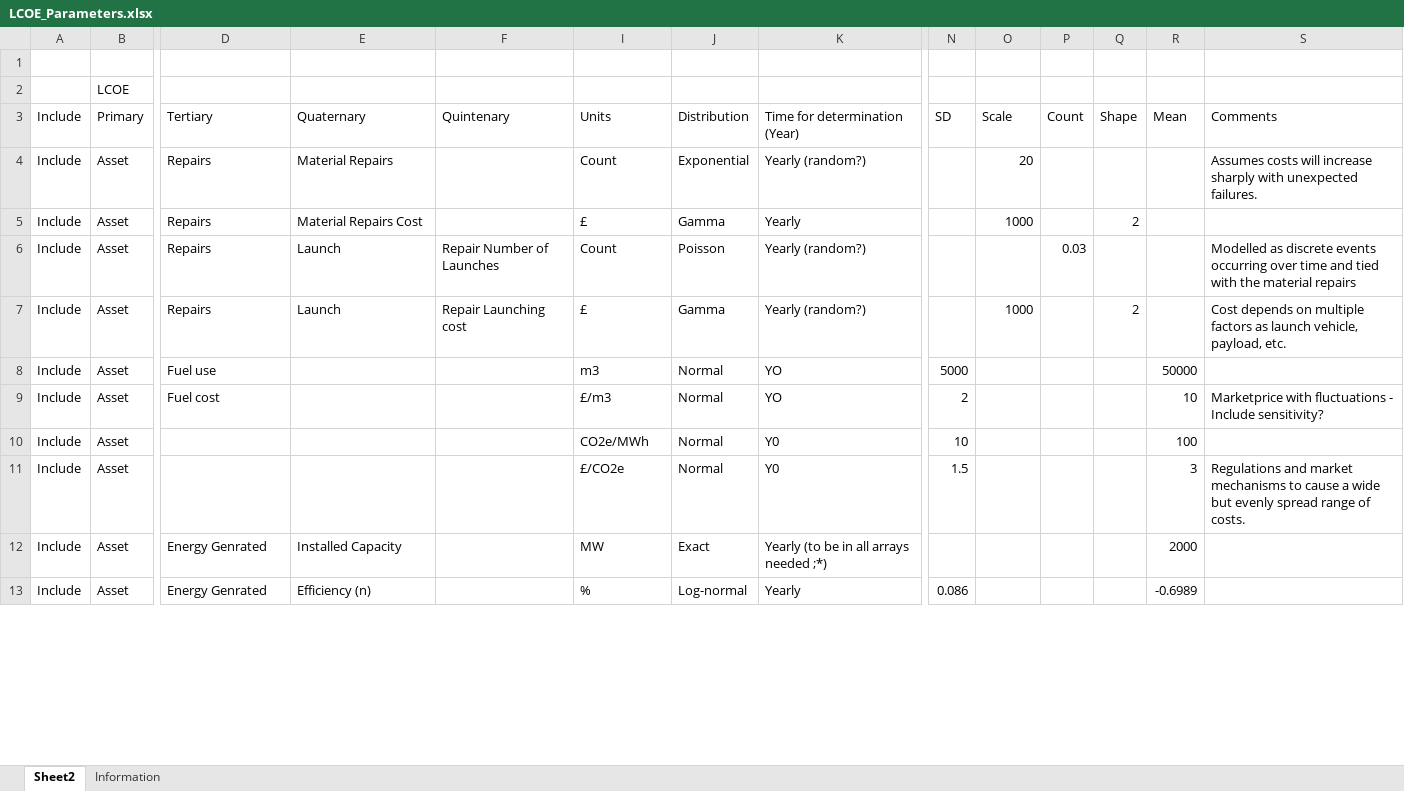
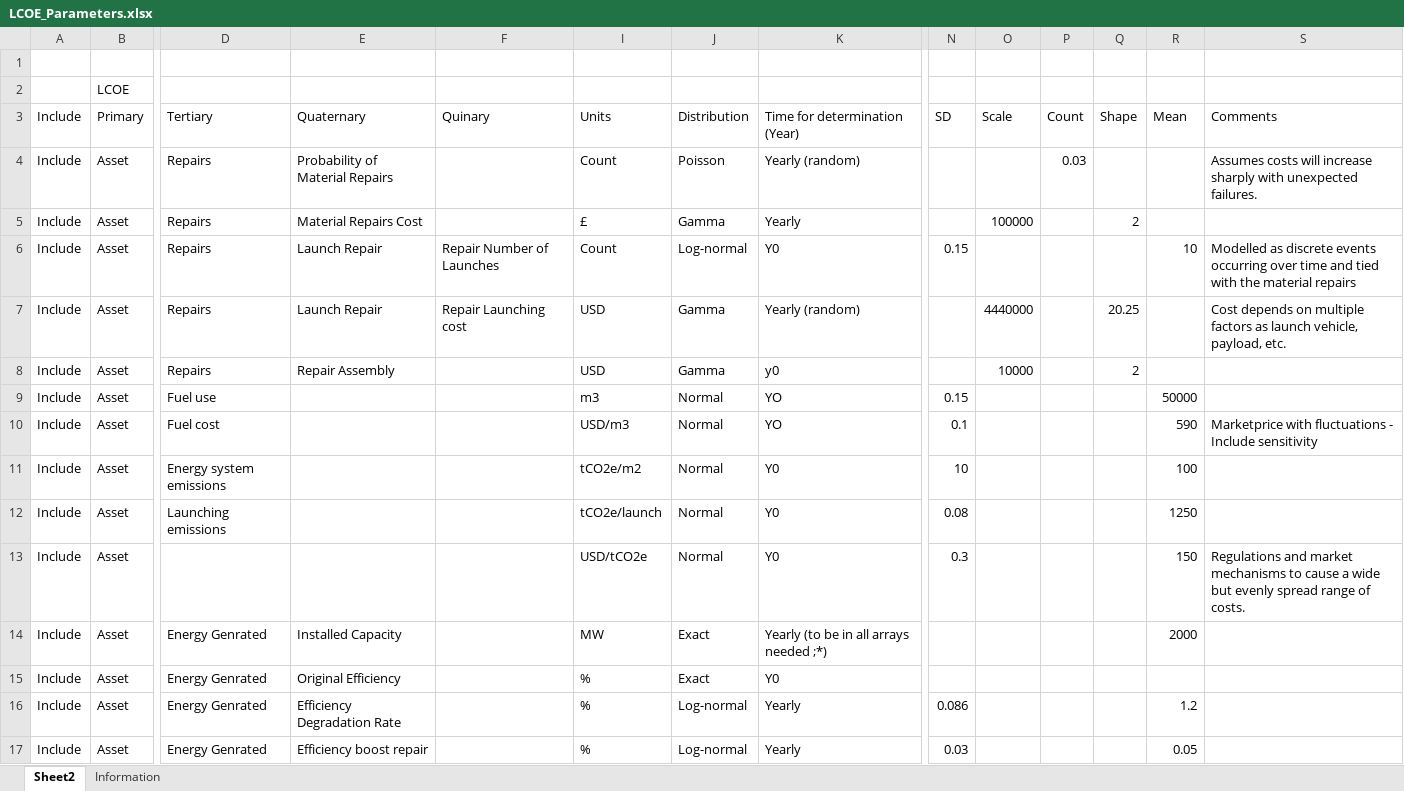
Before and after one commit to MTNebula/OPV_SBSP, an Excel workbook: data/LCOE_Parameters.xlsx, sheet Sheet2, drawn as a sheet; only a part is shown, gaps mark what is left out; values as stored, in another font and other column widths than the file's, no cell formats; table styles not drawn; addresses are those after the commit; rows hold the shown columns only; the diff covers the shown part only; the diff names each change by its address in the sheet, - before the commit and + after, or states it on an @@ line.

Commit message:
changed parameters and it now follows the LCOE formula, needs checking

```diff
--- a/data/LCOE_Parameters.xlsx (sheet Sheet2)
+++ b/data/LCOE_Parameters.xlsx (sheet Sheet2)
-F3: Quintenary
+F3: Quinary
-E4 (Quaternary): Material Repairs
+E4 (Quaternary): Probability of Material Repairs
-J4 (Distribution): Exponential
+J4 (Distribution): Poisson
-K4 (Time for determination (Year)): Yearly (random?)
+K4 (Time for determination (Year)): Yearly (random)
-O4 (Scale): 20
+O4 (Scale): (empty)
-P4 (Count): (empty)
+P4 (Count): 0.03
-O5 (Scale): 1000
+O5 (Scale): 100000
-E6:E7 (Quaternary): Launch
+E6:E7 (Quaternary): Launch Repair
-J6 (Distribution): Poisson
+J6 (Distribution): Log-normal
-K6 (Time for determination (Year)): Yearly (random?)
+K6 (Time for determination (Year)): Y0
-N6 (SD): (empty)
+N6 (SD): 0.15
-P6 (Count): 0.03
+P6 (Count): (empty)
-R6 (Mean): (empty)
+R6 (Mean): 10
-I7 (Units): £
+I7 (Units): USD
-K7 (Time for determination (Year)): Yearly (random?)
+K7 (Time for determination (Year)): Yearly (random)
-O7 (Scale): 1000
+O7 (Scale): 4440000
-Q7 (Shape): 2
+Q7 (Shape): 20.25
+row 8: Include | Asset | Repairs | Repair Assembly |  | USD | Gamma | y0 |  | 10000 |  | 2
-N9 (SD): 5000
+N9 (SD): 0.15
-I10 (Units): £/m3
+I10 (Units): USD/m3
-N10 (SD): 2
+N10 (SD): 0.1
-R10 (Mean): 10
+R10 (Mean): 590
-S10 (Comments): …- Include sensitivity?
+S10 (Comments): …- Include sensitivity
-D11 (Tertiary): (empty)
+D11 (Tertiary): Energy system emissions
-I11 (Units): CO2e/MWh
+I11 (Units): tCO2e/m2
+row 12: Include | Asset | Launching emissions |  |  | tCO2e/launch | Normal | Y0 | 0.08 |  |  |  | 1250
-I13 (Units): £/CO2e
+I13 (Units): USD/tCO2e
-N13 (SD): 1.5
+N13 (SD): 0.3
-R13 (Mean): 3
+R13 (Mean): 150
+row 15: Include | Asset | Energy Genrated | Original Efficiency |  | % | Exact | Y0
-E16 (Quaternary): Efficiency (n)
+E16 (Quaternary): Efficiency Degradation Rate
-R16 (Mean): -0.6989
+R16 (Mean): 1.2
+row 17: Include | Asset | Energy Genrated | Efficiency boost repair |  | % | Log-normal | Yearly | 0.03 |  |  |  | 0.05
```
Also changed, not shown: 4 removed rows and 15 edited cells elsewhere in this sheet, cell formats, hidden cells, 1 other file.
